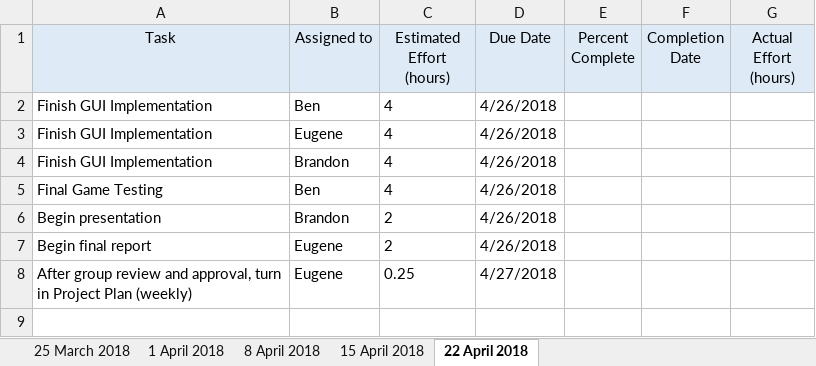
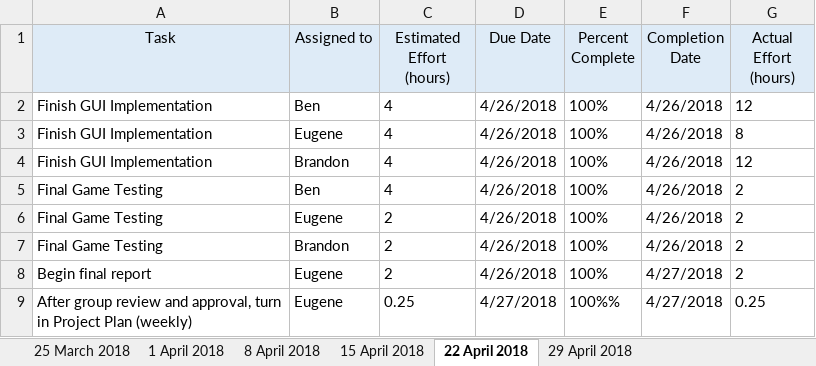
Before and after one commit to ekkrug/CPSC224GroupProject, an Excel workbook: GUMen'sBasketballYahtzeeGroupProjectPlan.xlsx, sheet 22 April 2018, drawn as a sheet; values as stored, in another font and other column widths than the file's, no borders; removed rows and columns are numbered as before the commit, all else as after; the diff names each change by its address in the sheet, - before the commit and + after, or states it on an @@ line.

```diff
--- a/GUMen'sBasketballYahtzeeGroupProjectPlan.xlsx (sheet 22 April 2018)
+++ b/GUMen'sBasketballYahtzeeGroupProjectPlan.xlsx (sheet 22 April 2018)
+sheet tab: 29 April 2018
-E2:E5 (Percent Complete): (empty)
+E2:E5 (Percent Complete): 100%
-F2:F5 (Completion Date): (empty)
+F2:F5 (Completion Date): 4/26/2018
-G2 (Actual Effort (hours)): (empty)
+G2 (Actual Effort (hours)): 12
-G3 (Actual Effort (hours)): (empty)
+G3 (Actual Effort (hours)): 8
-G4 (Actual Effort (hours)): (empty)
+G4 (Actual Effort (hours)): 12
-G5 (Actual Effort (hours)): (empty)
+G5 (Actual Effort (hours)): 2
-row 6: Begin presentation | Brandon | 2 | 4/26/2018
+row 6: Final Game Testing | Eugene | 2 | 4/26/2018 | 100% | 4/26/2018 | 2
+row 7: Final Game Testing | Brandon | 2 | 4/26/2018 | 100% | 4/26/2018 | 2
-E8 (Percent Complete): (empty)
+E8 (Percent Complete): 100%
-F8:F9 (Completion Date): (empty)
+F8:F9 (Completion Date): 4/27/2018
-G8 (Actual Effort (hours)): (empty)
+G8 (Actual Effort (hours)): 2
-E9 (Percent Complete): (empty)
+E9 (Percent Complete): 100%%
-G9 (Actual Effort (hours)): (empty)
+G9 (Actual Effort (hours)): 0.25
```
Also changed, not shown: 2 other files.
